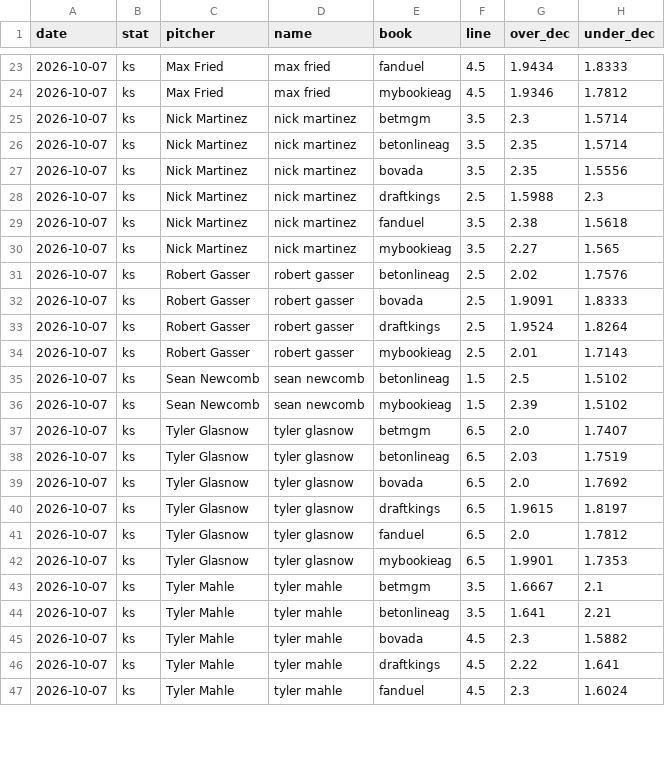
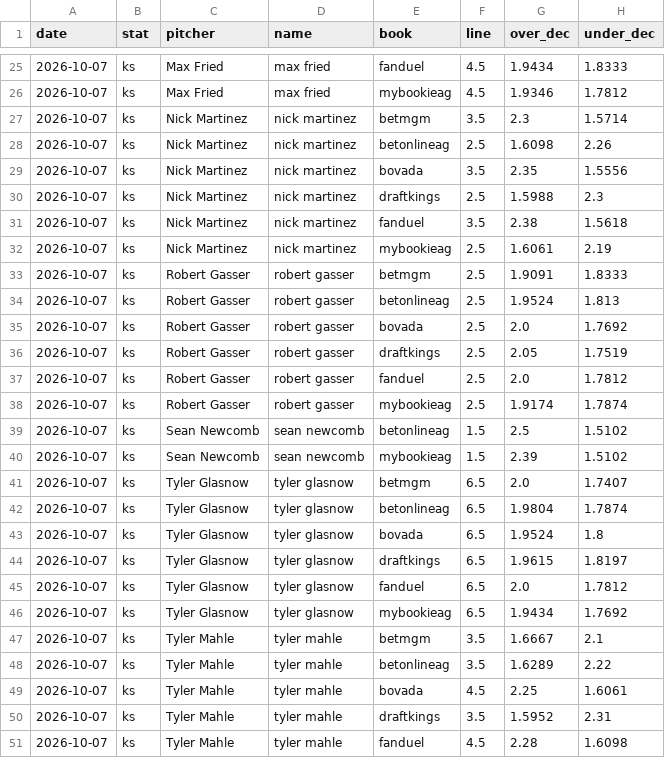
Before and after one commit to factoreric123-sketch/mlbodds, a CSV file: mlb/pp_logs/books/books_detail_2026-10-07.csv, drawn as a sheet; only a part is shown, gaps mark what is left out; the diff covers the shown part only.

```diff
--- a/mlb/pp_logs/books/books_detail_2026-10-07.csv
+++ b/mlb/pp_logs/books/books_detail_2026-10-07.csv
@@ -25,3 +27,3 @@ date,stat,pitcher,name,book,line,over_dec,under_dec
 2026-10-07,ks,Nick Martinez,nick martinez,betmgm,3.5,2.3,1.5714
-2026-10-07,ks,Nick Martinez,nick martinez,betonlineag,3.5,2.35,1.5714
+2026-10-07,ks,Nick Martinez,nick martinez,betonlineag,2.5,1.6098,2.26
 2026-10-07,ks,Nick Martinez,nick martinez,bovada,3.5,2.35,1.5556
@@ -29,7 +31,9 @@ date,stat,pitcher,name,book,line,over_dec,under_dec
 2026-10-07,ks,Nick Martinez,nick martinez,fanduel,3.5,2.38,1.5618
-2026-10-07,ks,Nick Martinez,nick martinez,mybookieag,3.5,2.27,1.565
-2026-10-07,ks,Robert Gasser,robert gasser,betonlineag,2.5,2.02,1.7576
-2026-10-07,ks,Robert Gasser,robert gasser,bovada,2.5,1.9091,1.8333
-2026-10-07,ks,Robert Gasser,robert gasser,draftkings,2.5,1.9524,1.8264
-2026-10-07,ks,Robert Gasser,robert gasser,mybookieag,2.5,2.01,1.7143
+2026-10-07,ks,Nick Martinez,nick martinez,mybookieag,2.5,1.6061,2.19
+2026-10-07,ks,Robert Gasser,robert gasser,betmgm,2.5,1.9091,1.8333
+2026-10-07,ks,Robert Gasser,robert gasser,betonlineag,2.5,1.9524,1.813
+2026-10-07,ks,Robert Gasser,robert gasser,bovada,2.5,2.0,1.7692
+2026-10-07,ks,Robert Gasser,robert gasser,draftkings,2.5,2.05,1.7519
+2026-10-07,ks,Robert Gasser,robert gasser,fanduel,2.5,2.0,1.7812
+2026-10-07,ks,Robert Gasser,robert gasser,mybookieag,2.5,1.9174,1.7874
 2026-10-07,ks,Sean Newcomb,sean newcomb,betonlineag,1.5,2.5,1.5102
@@ -37,11 +41,11 @@ date,stat,pitcher,name,book,line,over_dec,under_dec
 2026-10-07,ks,Tyler Glasnow,tyler glasnow,betmgm,6.5,2.0,1.7407
-2026-10-07,ks,Tyler Glasnow,tyler glasnow,betonlineag,6.5,2.03,1.7519
-2026-10-07,ks,Tyler Glasnow,tyler glasnow,bovada,6.5,2.0,1.7692
+2026-10-07,ks,Tyler Glasnow,tyler glasnow,betonlineag,6.5,1.9804,1.7874
+2026-10-07,ks,Tyler Glasnow,tyler glasnow,bovada,6.5,1.9524,1.8
 2026-10-07,ks,Tyler Glasnow,tyler glasnow,draftkings,6.5,1.9615,1.8197
 2026-10-07,ks,Tyler Glasnow,tyler glasnow,fanduel,6.5,2.0,1.7812
-2026-10-07,ks,Tyler Glasnow,tyler glasnow,mybookieag,6.5,1.9901,1.7353
+2026-10-07,ks,Tyler Glasnow,tyler glasnow,mybookieag,6.5,1.9434,1.7692
 2026-10-07,ks,Tyler Mahle,tyler mahle,betmgm,3.5,1.6667,2.1
-2026-10-07,ks,Tyler Mahle,tyler mahle,betonlineag,3.5,1.641,2.21
-2026-10-07,ks,Tyler Mahle,tyler mahle,bovada,4.5,2.3,1.5882
-2026-10-07,ks,Tyler Mahle,tyler mahle,draftkings,4.5,2.22,1.641
-2026-10-07,ks,Tyler Mahle,tyler mahle,fanduel,4.5,2.3,1.6024
+2026-10-07,ks,Tyler Mahle,tyler mahle,betonlineag,3.5,1.6289,2.22
+2026-10-07,ks,Tyler Mahle,tyler mahle,bovada,4.5,2.25,1.6061
+2026-10-07,ks,Tyler Mahle,tyler mahle,draftkings,3.5,1.5952,2.31
+2026-10-07,ks,Tyler Mahle,tyler mahle,fanduel,4.5,2.28,1.6098
```
Also changed, not shown: 3 added rows and 53 edited cells elsewhere in this file, mlb/pp_logs/books/books_2026-10-07.csv.
